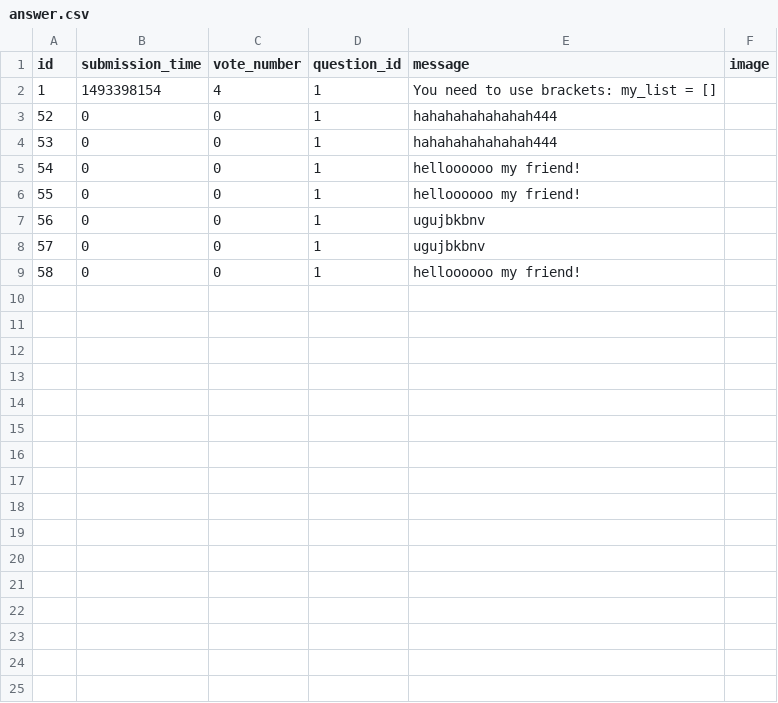
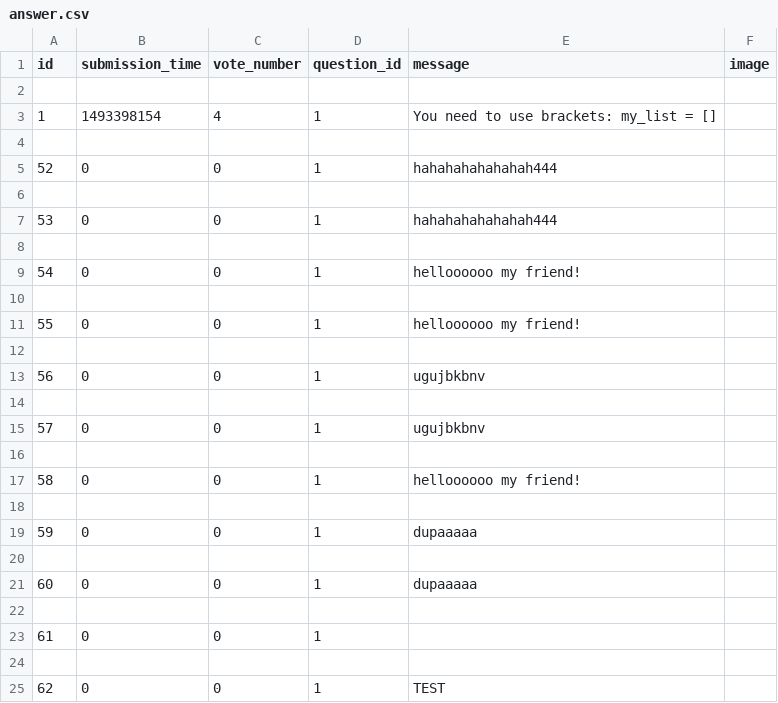
Before and after one commit to mmoqbil/AskMate, a CSV file: sample_data/answer.csv, drawn as a sheet; the diff names each change by its address in the sheet, - before the commit and + after, or states it on an @@ line.

```diff
--- a/sample_data/answer.csv
+++ b/sample_data/answer.csv
+row 2: (empty)
+row 4: (empty)
+row 6: (empty)
+row 8: (empty)
+row 10: (empty)
+row 12: (empty)
+row 14: (empty)
+row 16: (empty)
+row 18: (empty)
+row 19: 59 | 0 | 0 | 1 | dupaaaaa
+row 20: (empty)
+row 21: 60 | 0 | 0 | 1 | dupaaaaa
+row 22: (empty)
+row 23: 61 | 0 | 0 | 1
+row 24: (empty)
+row 25: 62 | 0 | 0 | 1 | TEST
```
Also changed, not shown: sample_data/question.csv, 12 other files.
